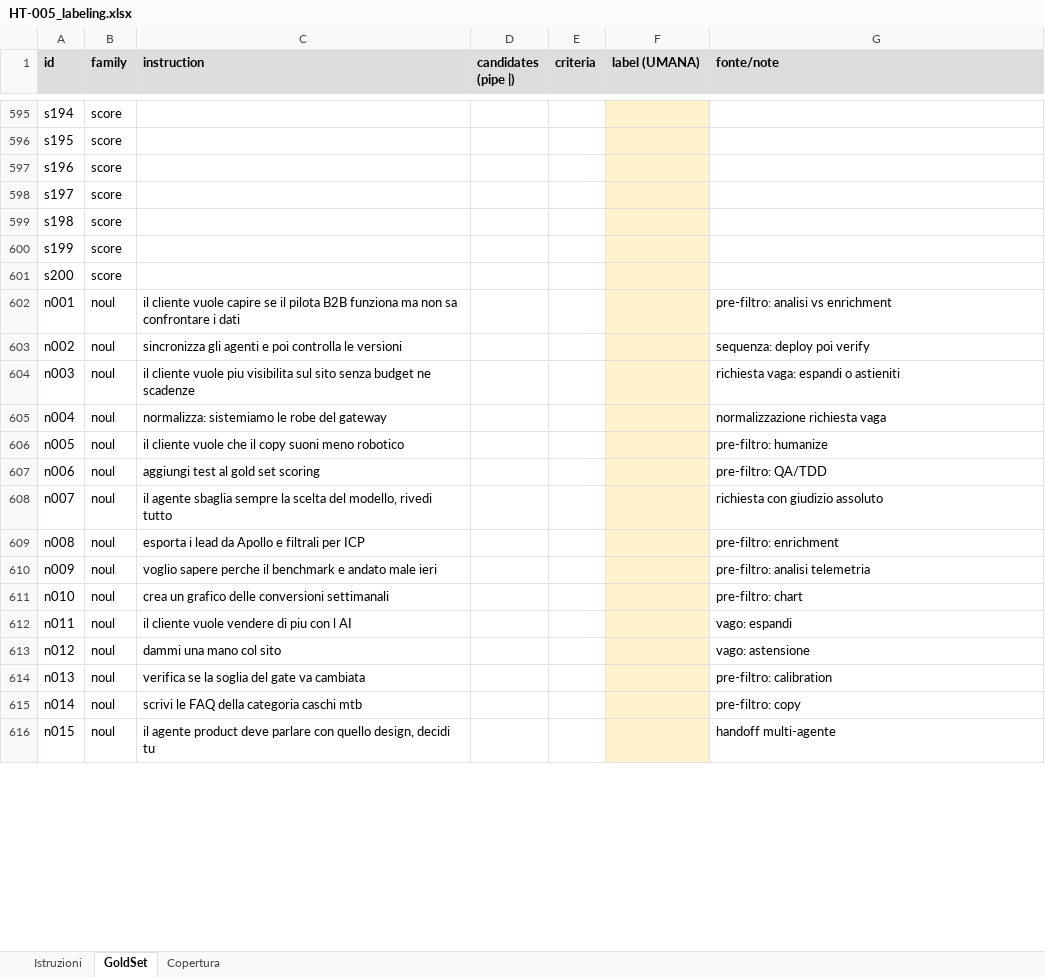
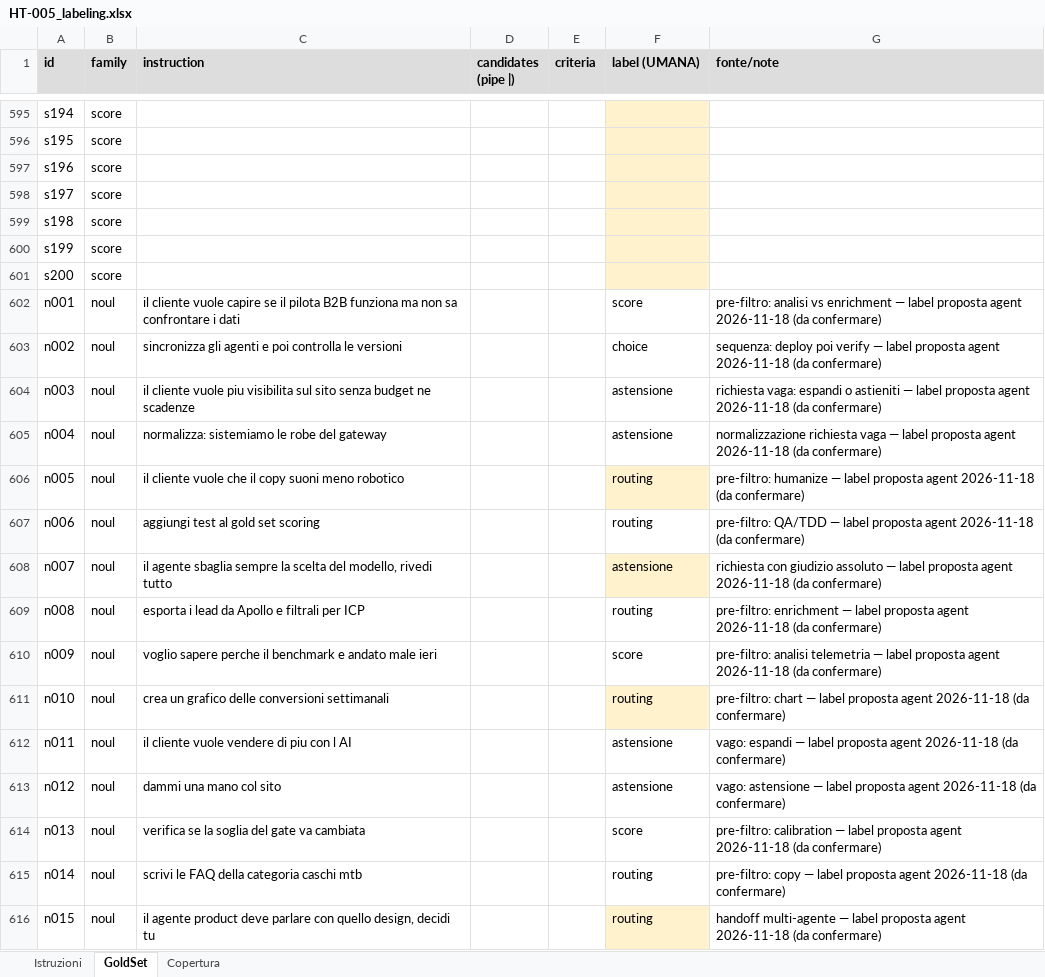
Before and after one commit to carlo-tara/HAL, an Excel workbook: benchmark/gold_set/HT-005_labeling.xlsx, sheet GoldSet, drawn as a sheet; only a part is shown, gaps mark what is left out; values as stored, in another font and other column widths than the file's, no borders; the diff covers the shown part only; the diff names each change by its address in the sheet, - before the commit and + after, or states it on an @@ line.

Commit message:
feat(benchmark): draft gold set HT-005 con 123 casi etichettati (label proposte, da confermare)
gold_set.jsonl versionato: choice 31, routing 32, score 30, noul 30, tutti validati dal contratto gold_set.schema.json via gold_set_xlsx_to_jsonl.py. Il workbook porta le stesse label marcate "label proposta agent 2026-11-18 (da confermare)" in nota e una riga STATO nel foglio Istruzioni con il vocabolario noul dichiarato (routing/choice/score/astensione). HT-005 resta #human nel ToDo: verso i ~200 casi per famiglia mancano ancora i restanti, e restano la ricalibrazione di laya_gate e il make target di regressione.

```diff
--- a/benchmark/gold_set/HT-005_labeling.xlsx (sheet GoldSet)
+++ b/benchmark/gold_set/HT-005_labeling.xlsx (sheet GoldSet)
-F602 (label (UMANA)): (empty)
+F602 (label (UMANA)): score
-F602:F605 fill: #FFF2CC
+F602:F605 fill: none
-G602 (fonte/note): …vs enrichment
+G602 (fonte/note): …vs enrichment — label proposta agent 2026-11-18 (da confermare)
-F603 (label (UMANA)): (empty)
+F603 (label (UMANA)): choice
-G603 (fonte/note): …poi verify
+G603 (fonte/note): …poi verify — label proposta agent 2026-11-18 (da confermare)
-F604:F605 (label (UMANA)): (empty)
+F604:F605 (label (UMANA)): astensione
-G604 (fonte/note): …o astieniti
+G604 (fonte/note): …o astieniti — label proposta agent 2026-11-18 (da confermare)
-G605 (fonte/note): …richiesta vaga
+G605 (fonte/note): …richiesta vaga — label proposta agent 2026-11-18 (da confermare)
-F606:F607 (label (UMANA)): (empty)
+F606:F607 (label (UMANA)): routing
-G606 (fonte/note): pre-filtro: humanize
+G606 (fonte/note): pre-filtro: humanize — label proposta agent 2026-11-18 (da confermare)
-F607 fill: #FFF2CC
+F607 fill: none
-G607 (fonte/note): pre-filtro: QA/TDD
+G607 (fonte/note): pre-filtro: QA/TDD — label proposta agent 2026-11-18 (da confermare)
-F608 (label (UMANA)): (empty)
+F608 (label (UMANA)): astensione
-G608 (fonte/note): …giudizio assoluto
+G608 (fonte/note): …giudizio assoluto — label proposta agent 2026-11-18 (da confermare)
-F609 (label (UMANA)): (empty)
+F609 (label (UMANA)): routing
-F609:F610 fill: #FFF2CC
+F609:F610 fill: none
-G609 (fonte/note): pre-filtro: enrichment
+G609 (fonte/note): pre-filtro: enrichment — label proposta agent 2026-11-18 (da confermare)
-F610 (label (UMANA)): (empty)
+F610 (label (UMANA)): score
-G610 (fonte/note): …analisi telemetria
+G610 (fonte/note): …analisi telemetria — label proposta agent 2026-11-18 (da confermare)
-F611 (label (UMANA)): (empty)
+F611 (label (UMANA)): routing
-G611 (fonte/note): pre-filtro: chart
+G611 (fonte/note): pre-filtro: chart — label proposta agent 2026-11-18 (da confermare)
-F612:F613 (label (UMANA)): (empty)
+F612:F613 (label (UMANA)): astensione
-F612:F615 fill: #FFF2CC
+F612:F615 fill: none
-G612 (fonte/note): vago: espandi
+G612 (fonte/note): vago: espandi — label proposta agent 2026-11-18 (da confermare)
-G613 (fonte/note): vago: astensione
+G613 (fonte/note): vago: astensione — label proposta agent 2026-11-18 (da confermare)
-F614 (label (UMANA)): (empty)
+F614 (label (UMANA)): score
-G614 (fonte/note): pre-filtro: calibration
+G614 (fonte/note): pre-filtro: calibration — label proposta agent 2026-11-18 (da confermare)
-F615:F616 (label (UMANA)): (empty)
+F615:F616 (label (UMANA)): routing
-G615 (fonte/note): pre-filtro: copy
+G615 (fonte/note): pre-filtro: copy — label proposta agent 2026-11-18 (da confermare)
-G616 (fonte/note): handoff multi-agente
+G616 (fonte/note): handoff multi-agente — label proposta agent 2026-11-18 (da confermare)
```
Also changed, not shown: 216 edited cells and cell formats elsewhere in this sheet, sheet Istruzioni, 1 other file.
